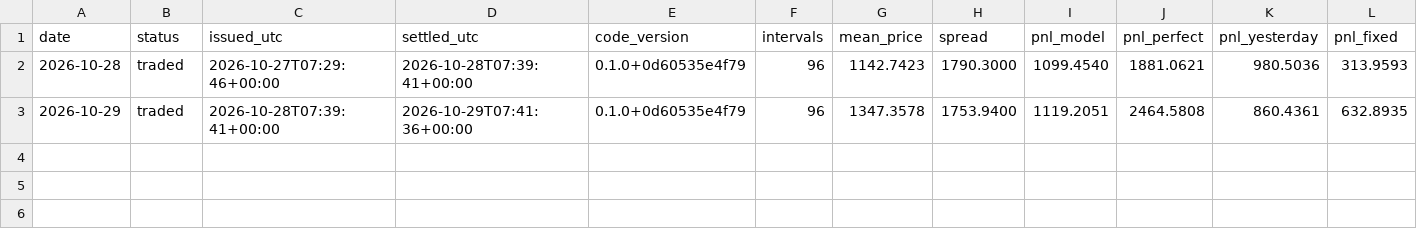
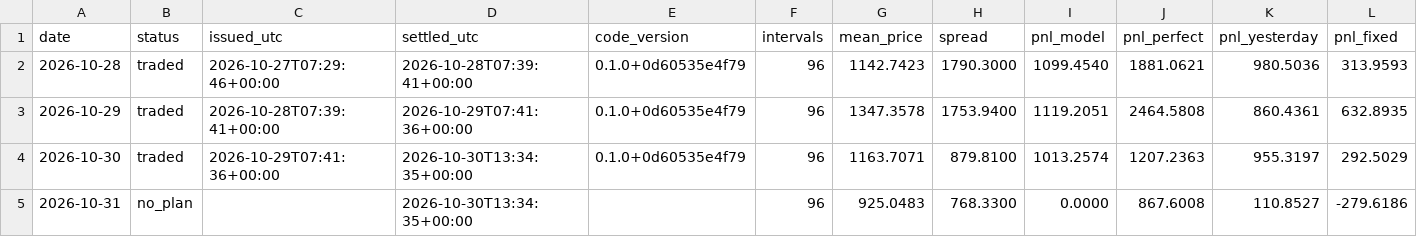
Before and after one commit to kwwaleszczynski-del/pl-bess-paper-trading, a CSV file: ledger.csv, drawn as a sheet; only a part is shown; rows hold the shown columns only; the diff names each change by its address in the sheet, - before the commit and + after, or states it on an @@ line.

```diff
--- a/ledger.csv
+++ b/ledger.csv
+row 4: 2026-10-30 | traded | 2026-10-29T07:41:36+00:00 | 2026-10-30T13:34:35+00:00 | 0.1.0+0d60535e4f79 | 96 | 1163.7071 | 879.8100 | 1013.2574 | 1207.2363 | 955.3197 | 292.5029
+row 5: 2026-10-31 | no_plan |  | 2026-10-30T13:34:35+00:00 |  | 96 | 925.0483 | 768.3300 | 0.0000 | 867.6008 | 110.8527 | -279.6186
```
Also changed, not shown: 2 other files.
